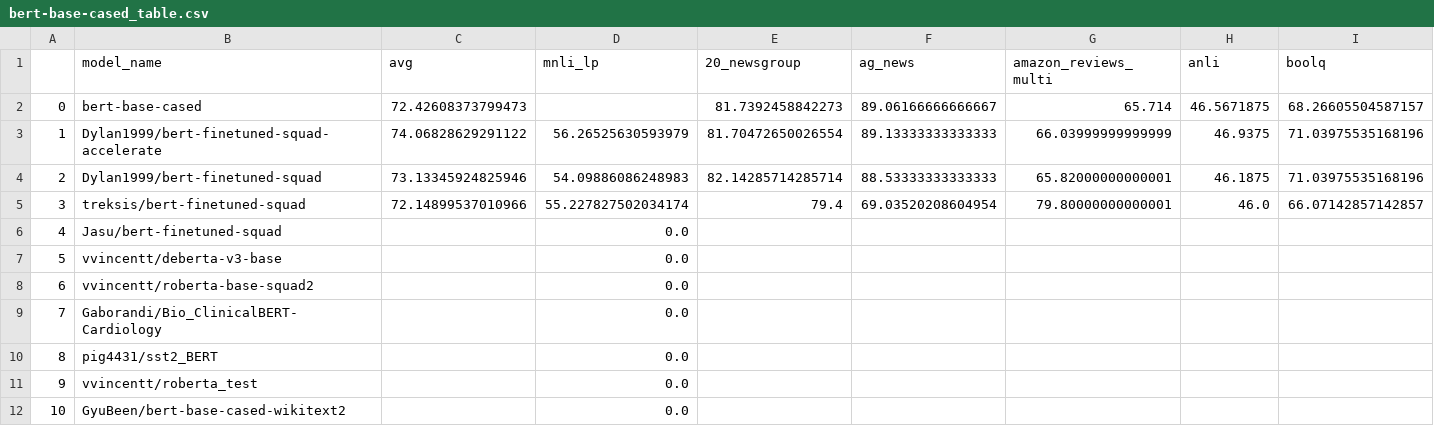
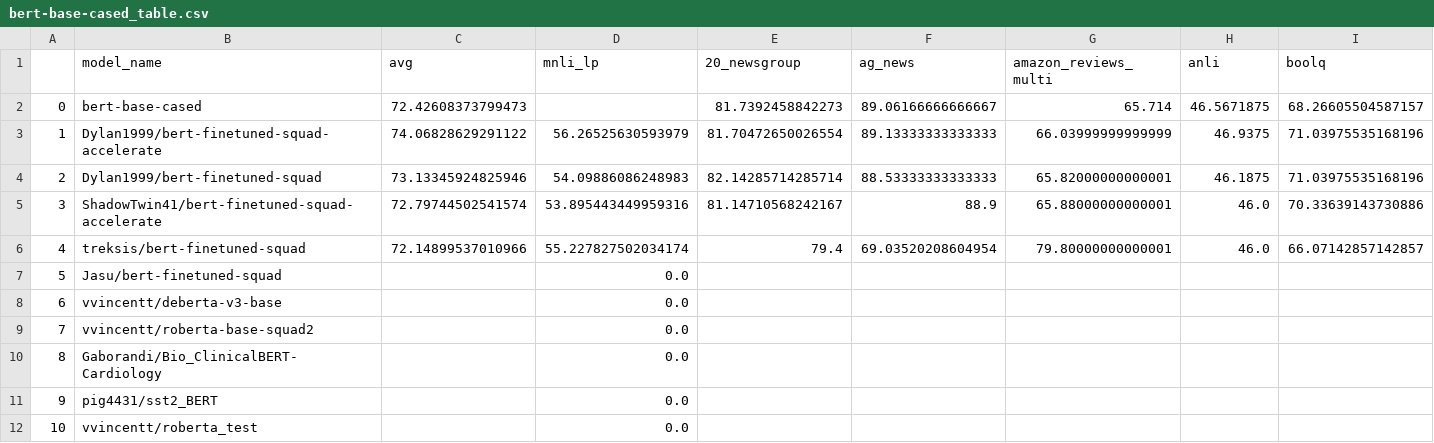
Before and after one commit to IBM/model-recycling, a CSV file: results/bert-base-cased_table.csv, drawn as a sheet; only a part is shown; the shorter side is filled out with more unchanged rows; addresses are those after the commit; rows hold the shown columns only; the diff names each change by its address in the sheet, - before the commit and + after, or states it on an @@ line.

```diff
--- a/results/bert-base-cased_table.csv
+++ b/results/bert-base-cased_table.csv
+row 5: 3 | ShadowTwin41/bert-finetuned-squad-accelerate | 72.79744502541574 | 53.895443449959316 | 81.14710568242167 | 88.9 | 65.88000000000001 | 46.0 | 70.33639143730886
@@ column A renumbered from row 6 down @@
```
Also changed, not shown: results/bert-base-uncased_table.csv, results/models_tested.csv, 7 other files.
